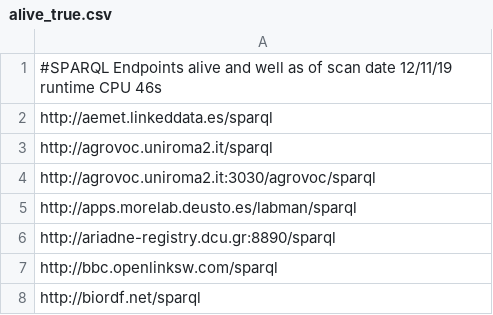
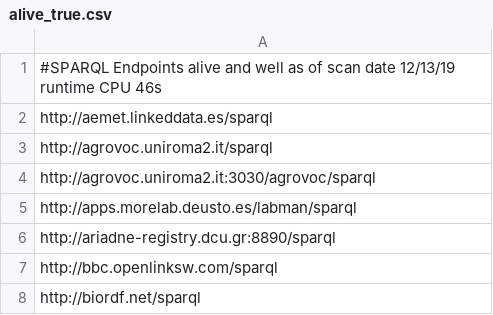
Before and after one commit to neumarcx/sparql, a CSV file: alive_true.csv, drawn as a sheet; only a part is shown.

Commit message:
Update alive_true.csv

```diff
--- a/alive_true.csv
+++ b/alive_true.csv
@@ -1,2 +1,2 @@
-#SPARQL Endpoints alive and well as of scan date 12/11/19 runtime CPU 46s
+#SPARQL Endpoints alive and well as of scan date 12/13/19 runtime CPU 46s
 http://aemet.linkeddata.es/sparql
```
